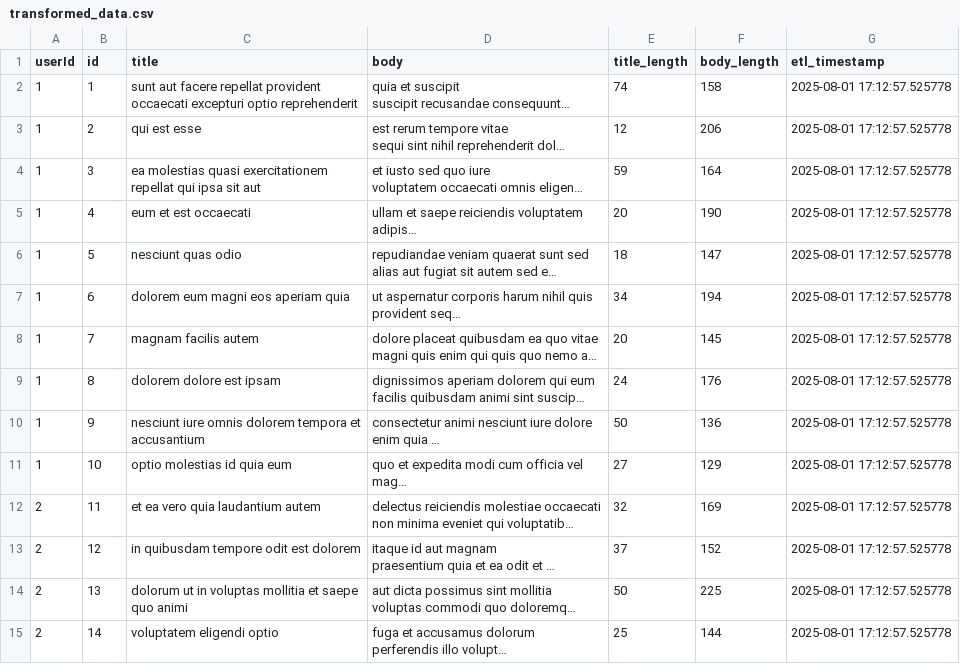
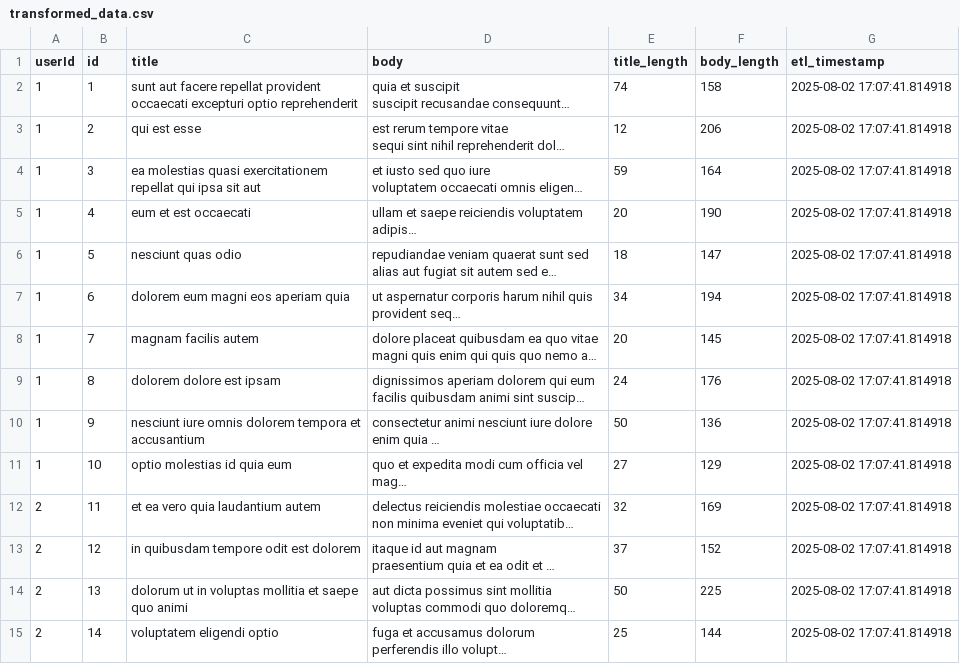
Before and after one commit to sumit7k2/github-actions-assignment, a CSV file: transformed_data.csv, drawn as a sheet; only a part is shown; long unchanged cells end in …; the diff covers the shown part only; the diff names each change by its address in the sheet, - before the commit and + after, or states it on an @@ line.

```diff
--- a/transformed_data.csv
+++ b/transformed_data.csv
-G2:G15 (etl_timestamp): 2025-08-01 17:12:57.525778
+G2:G15 (etl_timestamp): 2025-08-02 17:07:41.814918
```
Also changed, not shown: 86 edited cells elsewhere in this file, 1 other file.
